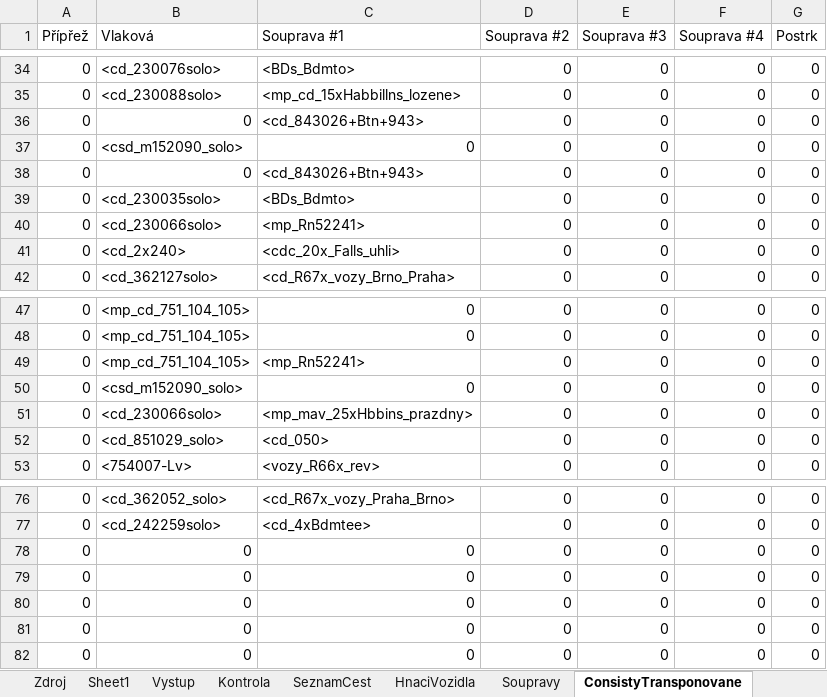
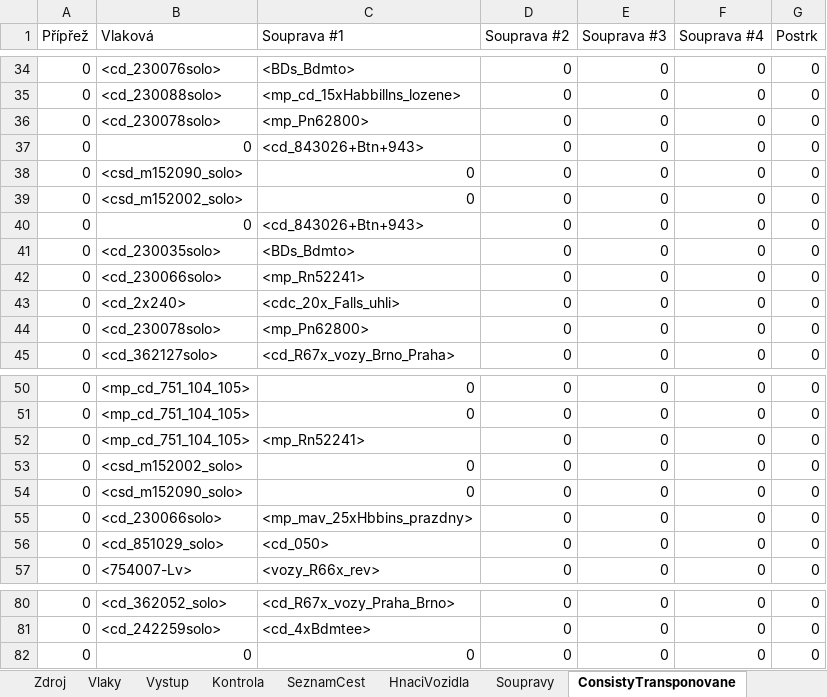
Before and after one commit to matejpacha/or_timetables, an Excel workbook: Trat225/ROUTES/Breclav - Praha/Activities/Openrails/Jihlava-HavlBrod_2005.timetable-or.xlsm, sheet ConsistyTransponovane, drawn as a sheet; only a part is shown, gaps mark what is left out; values as stored, in another font and other column widths than the file's, no borders; removed rows and columns are numbered as before the commit, all else as after; the diff names each change by its address in the sheet, - before the commit and + after, or states it on an @@ line.

```diff
--- a/Trat225/ROUTES/Breclav - Praha/Activities/Openrails/Jihlava-HavlBrod_2005.timetable-or.xlsm (sheet ConsistyTransponovane)
+++ b/Trat225/ROUTES/Breclav - Praha/Activities/Openrails/Jihlava-HavlBrod_2005.timetable-or.xlsm (sheet ConsistyTransponovane)
-sheet tab: Sheet1
+sheet tab: Vlaky
+row 36: 0 | <cd_230078solo> | <mp_Pn62800> | 0 | 0 | 0 | 0
+row 39: 0 | <csd_m152002_solo> | 0 | 0 | 0 | 0 | 0
+row 44: 0 | <cd_230078solo> | <mp_Pn62800> | 0 | 0 | 0 | 0
+row 53: 0 | <csd_m152002_solo> | 0 | 0 | 0 | 0 | 0
-row 78: 0 | 0 | 0 | 0 | 0 | 0 | 0
-row 79: 0 | 0 | 0 | 0 | 0 | 0 | 0
-row 80: 0 | 0 | 0 | 0 | 0 | 0 | 0
-row 81: 0 | 0 | 0 | 0 | 0 | 0 | 0
```
Also changed, not shown: sheet Zdroj, sheet Vlaky, sheet Vystup, sheet Kontrola, sheet SeznamCest, formulas that keep their value, 16 other files.
